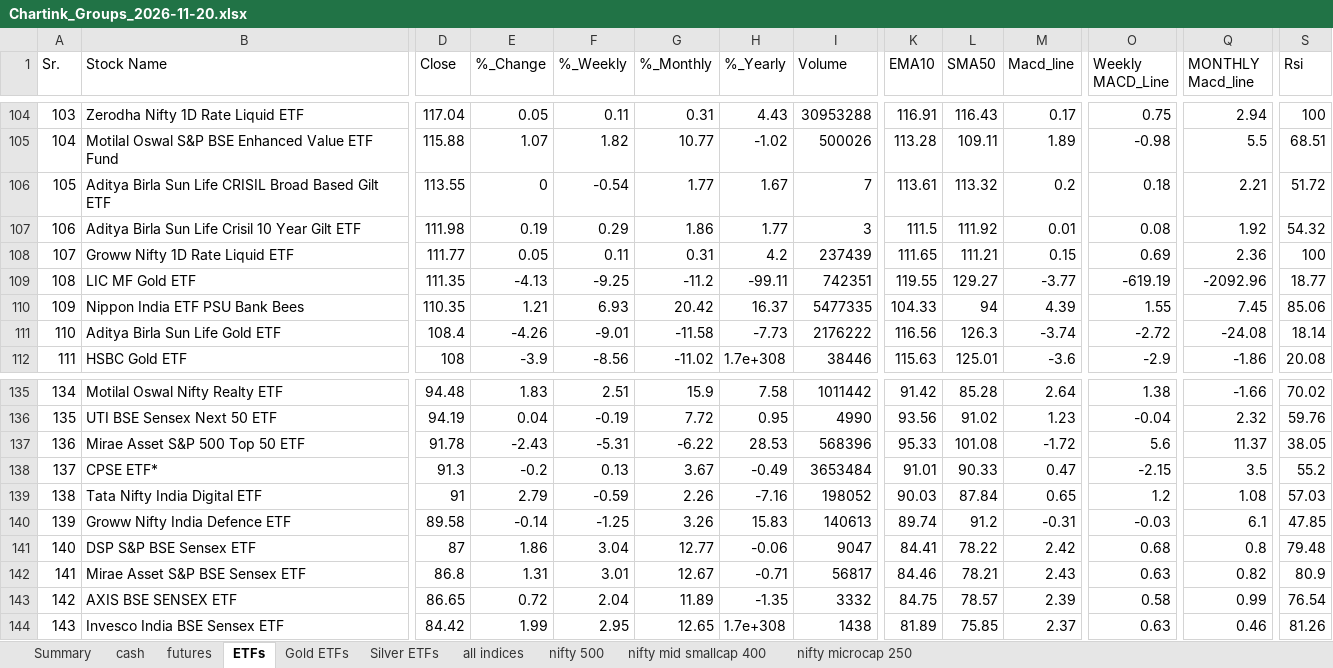
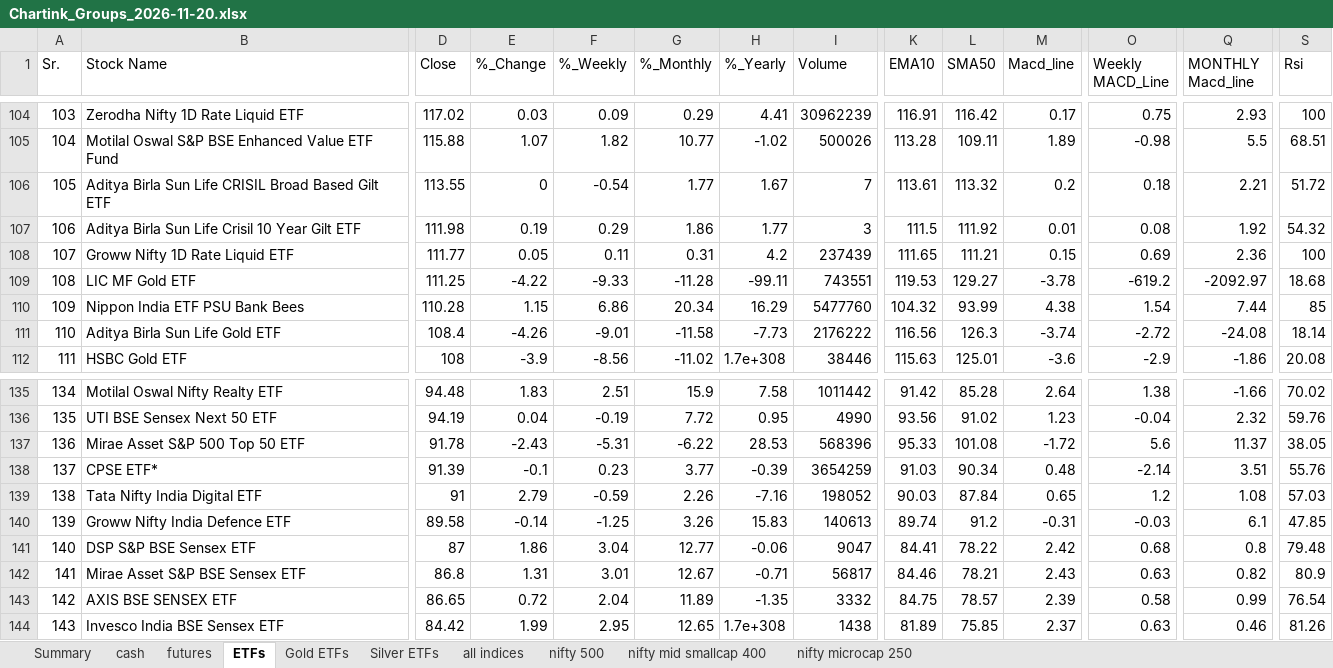
Before and after one commit to mohilsanghavi/Tlive, an Excel workbook: data/Chartink_Groups_2026-11-20.xlsx, sheet ETFs, drawn as a sheet; only a part is shown, gaps mark what is left out; values as stored, in another font and other column widths than the file's, no borders; the diff covers the shown part only; the diff names each change by its address in the sheet, - before the commit and + after, or states it on an @@ line.

```diff
--- a/data/Chartink_Groups_2026-11-20.xlsx (sheet ETFs)
+++ b/data/Chartink_Groups_2026-11-20.xlsx (sheet ETFs)
-D104 (Close): 117.04
+D104 (Close): 117.02
-E104 (%_Change): 0.05
+E104 (%_Change): 0.03
-F104 (%_Weekly): 0.11
+F104 (%_Weekly): 0.09
-G104 (%_Monthly): 0.31
+G104 (%_Monthly): 0.29
-H104 (%_Yearly): 4.43
+H104 (%_Yearly): 4.41
-I104 (Volume): 30953288
+I104 (Volume): 30962239
-L104 (SMA50): 116.43
+L104 (SMA50): 116.42
-Q104 (MONTHLY Macd_line): 2.94
+Q104 (MONTHLY Macd_line): 2.93
-D109 (Close): 111.35
+D109 (Close): 111.25
-E109 (%_Change): -4.13
+E109 (%_Change): -4.22
-F109 (%_Weekly): -9.25
+F109 (%_Weekly): -9.33
-G109 (%_Monthly): -11.2
+G109 (%_Monthly): -11.28
-I109 (Volume): 742351
+I109 (Volume): 743551
-K109 (EMA10): 119.55
+K109 (EMA10): 119.53
-M109 (Macd_line): -3.77
+M109 (Macd_line): -3.78
-O109 (Weekly MACD_Line): -619.19
+O109 (Weekly MACD_Line): -619.2
-Q109 (MONTHLY Macd_line): -2092.96
+Q109 (MONTHLY Macd_line): -2092.97
-S109 (Rsi): 18.77
+S109 (Rsi): 18.68
-D110 (Close): 110.35
+D110 (Close): 110.28
-E110 (%_Change): 1.21
+E110 (%_Change): 1.15
-F110 (%_Weekly): 6.93
+F110 (%_Weekly): 6.86
-G110 (%_Monthly): 20.42
+G110 (%_Monthly): 20.34
-H110 (%_Yearly): 16.37
+H110 (%_Yearly): 16.29
-I110 (Volume): 5477335
+I110 (Volume): 5477760
-K110 (EMA10): 104.33
+K110 (EMA10): 104.32
-L110 (SMA50): 94
+L110 (SMA50): 93.99
-M110 (Macd_line): 4.39
+M110 (Macd_line): 4.38
-O110 (Weekly MACD_Line): 1.55
+O110 (Weekly MACD_Line): 1.54
-Q110 (MONTHLY Macd_line): 7.45
+Q110 (MONTHLY Macd_line): 7.44
-S110 (Rsi): 85.06
+S110 (Rsi): 85
-D138 (Close): 91.3
+D138 (Close): 91.39
-E138 (%_Change): -0.2
+E138 (%_Change): -0.1
-F138 (%_Weekly): 0.13
+F138 (%_Weekly): 0.23
-G138 (%_Monthly): 3.67
+G138 (%_Monthly): 3.77
-H138 (%_Yearly): -0.49
+H138 (%_Yearly): -0.39
-I138 (Volume): 3653484
+I138 (Volume): 3654259
-K138 (EMA10): 91.01
+K138 (EMA10): 91.03
-L138 (SMA50): 90.33
+L138 (SMA50): 90.34
-M138 (Macd_line): 0.47
+M138 (Macd_line): 0.48
-O138 (Weekly MACD_Line): -2.15
+O138 (Weekly MACD_Line): -2.14
-Q138 (MONTHLY Macd_line): 3.5
+Q138 (MONTHLY Macd_line): 3.51
-S138 (Rsi): 55.2
+S138 (Rsi): 55.76
```
Also changed, not shown: 16 added rows, 16 removed rows and 548 edited cells elsewhere in this sheet, sheet cash, sheet nifty 500, sheet nifty mid smallcap 400, sheet nifty microcap 250, sheet futures, sheet Silver ETFs, 3 more sheets, 1 other file.
